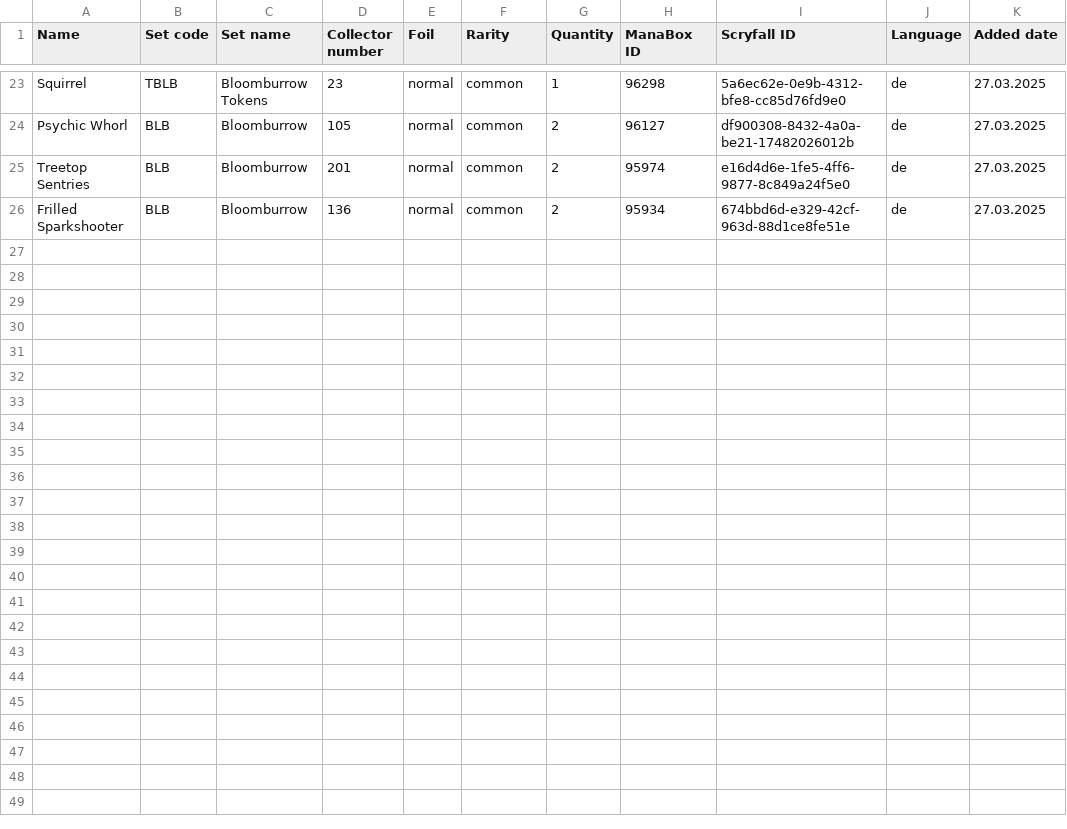
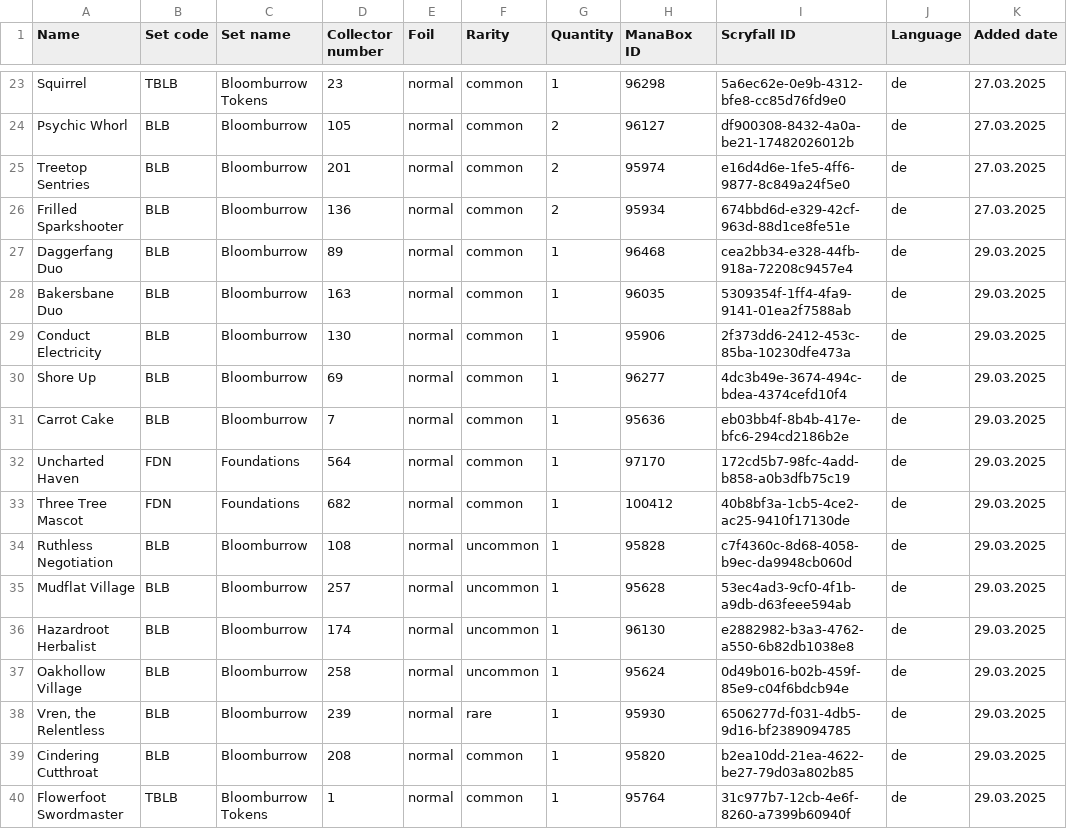
Before and after one commit to Juvinhel/Magic-the-Gathering, a CSV file: Raw/Bloomburrow.csv, drawn as a sheet; only a part is shown, gaps mark what is left out.

```diff
--- a/Raw/Bloomburrow.csv
+++ b/Raw/Bloomburrow.csv
@@ -26 +26,15 @@ Treetop Sentries,BLB,Bloomburrow,201,normal,common,2,95974,e16d4d6e-1fe5-4ff6-98
 Frilled Sparkshooter,BLB,Bloomburrow,136,normal,common,2,95934,674bbd6d-e329-42cf-963d-88d1ce8fe51e,de,27.03.2025
+Daggerfang Duo,BLB,Bloomburrow,89,normal,common,1,96468,cea2bb34-e328-44fb-918a-72208c9457e4,de,29.03.2025
+Bakersbane Duo,BLB,Bloomburrow,163,normal,common,1,96035,5309354f-1ff4-4fa9-9141-01ea2f7588ab,de,29.03.2025
+Conduct Electricity,BLB,Bloomburrow,130,normal,common,1,95906,2f373dd6-2412-453c-85ba-10230dfe473a,de,29.03.2025
+Shore Up,BLB,Bloomburrow,69,normal,common,1,96277,4dc3b49e-3674-494c-bdea-4374cefd10f4,de,29.03.2025
+Carrot Cake,BLB,Bloomburrow,7,normal,common,1,95636,eb03bb4f-8b4b-417e-bfc6-294cd2186b2e,de,29.03.2025
+Uncharted Haven,FDN,Foundations,564,normal,common,1,97170,172cd5b7-98fc-4add-b858-a0b3dfb75c19,de,29.03.2025
+Three Tree Mascot,FDN,Foundations,682,normal,common,1,100412,40b8bf3a-1cb5-4ce2-ac25-9410f17130de,de,29.03.2025
+Ruthless Negotiation,BLB,Bloomburrow,108,normal,uncommon,1,95828,c7f4360c-8d68-4058-b9ec-da9948cb060d,de,29.03.2025
+Mudflat Village,BLB,Bloomburrow,257,normal,uncommon,1,95628,53ec4ad3-9cf0-4f1b-a9db-d63feee594ab,de,29.03.2025
+Hazardroot Herbalist,BLB,Bloomburrow,174,normal,uncommon,1,96130,e2882982-b3a3-4762-a550-6b82db1038e8,de,29.03.2025
+Oakhollow Village,BLB,Bloomburrow,258,normal,uncommon,1,95624,0d49b016-b02b-459f-85e9-c04f6bdcb94e,de,29.03.2025
+"Vren, the Relentless",BLB,Bloomburrow,239,normal,rare,1,95930,6506277d-f031-4db5-9d16-bf2389094785,de,29.03.2025
+Cindering Cutthroat,BLB,Bloomburrow,208,normal,common,1,95820,b2ea10dd-21ea-4622-be27-79d03a802b85,de,29.03.2025
+Flowerfoot Swordmaster,TBLB,Bloomburrow Tokens,1,normal,common,1,95764,31c977b7-12cb-4e6f-8260-a7399b60940f,de,29.03.2025
```
Also changed, not shown: Raw/Additional.csv, Raw/Gift.csv, 2 other files.
